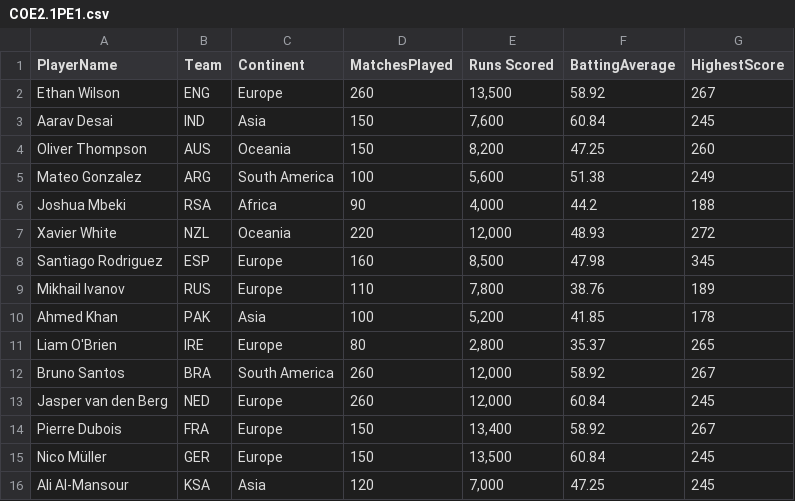
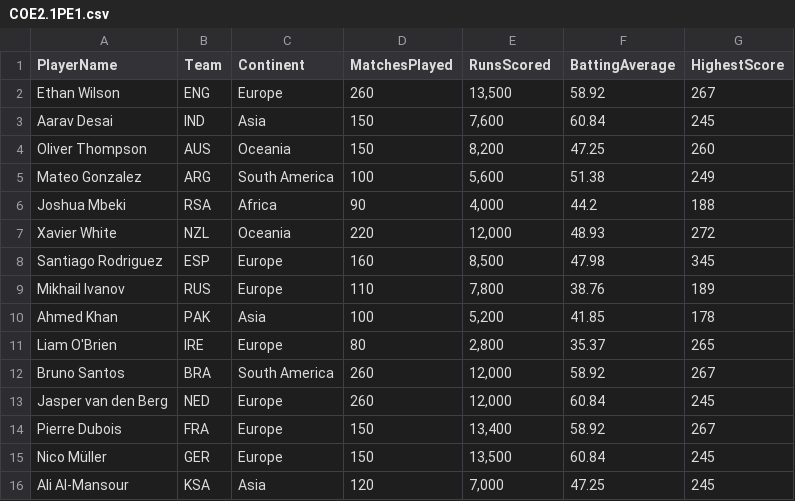
Before and after one commit to Invact-Abhay/DOE, a CSV file: COE2.1PE1.csv, drawn as a sheet.

Commit message:
Update COE2.1PE1.csv

```diff
--- a/COE2.1PE1.csv
+++ b/COE2.1PE1.csv
@@ -1,2 +1,2 @@
-PlayerName,Team,Continent,MatchesPlayed,Runs Scored,BattingAverage,HighestScore
+PlayerName,Team,Continent,MatchesPlayed,RunsScored,BattingAverage,HighestScore
 Ethan Wilson,ENG,Europe,260,"13,500",58.92,267
```
